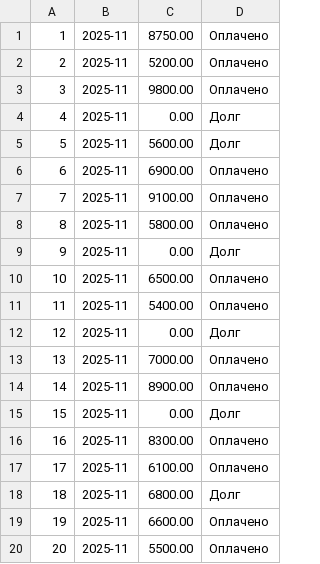
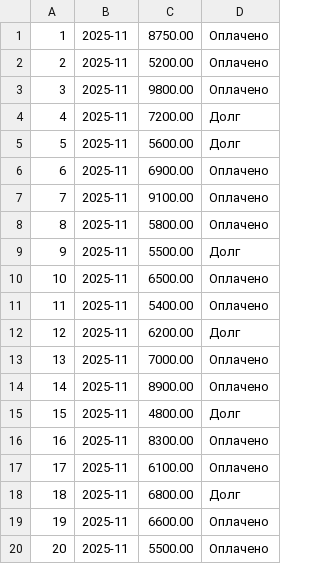
Before and after one commit to MalkovaMaria/Tyuiu.MalkovaMS.Sprint7, a CSV file: Tyuiu.MalkovaMS.Sprint7.Project.V7/payInfo.csv, drawn as a sheet.

```diff
--- a/Tyuiu.MalkovaMS.Sprint7.Project.V7/payInfo.csv
+++ b/Tyuiu.MalkovaMS.Sprint7.Project.V7/payInfo.csv
@@ -3,3 +3,3 @@
 3;2025-11;9800.00;Оплачено
-4;2025-11;0.00;Долг
+4;2025-11;7200.00;Долг
 5;2025-11;5600.00;Долг
@@ -8,9 +8,9 @@
 8;2025-11;5800.00;Оплачено
-9;2025-11;0.00;Долг
+9;2025-11;5500.00;Долг
 10;2025-11;6500.00;Оплачено
 11;2025-11;5400.00;Оплачено
-12;2025-11;0.00;Долг
+12;2025-11;6200.00;Долг
 13;2025-11;7000.00;Оплачено
 14;2025-11;8900.00;Оплачено
-15;2025-11;0.00;Долг
+15;2025-11;4800.00;Долг
 16;2025-11;8300.00;Оплачено
```
Also changed, not shown: 2 other files.
